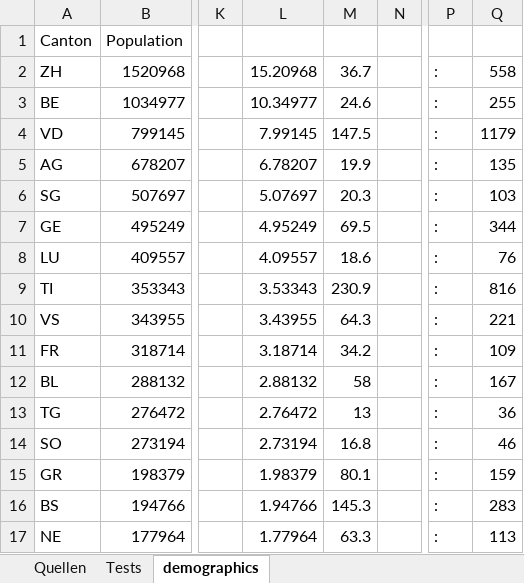
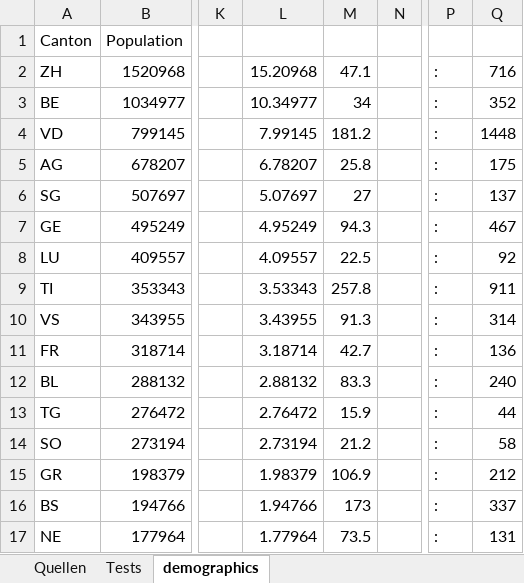
Before and after one commit to stat1x/covid19-cases-switzerland, an Excel workbook: covid19_cases_switzerland.xlsx, sheet demographics, drawn as a sheet; only a part is shown, gaps mark what is left out; values as stored, in another font and other column widths than the file's, no borders; the diff covers the shown part only; the diff names each change by its address in the sheet, - before the commit and + after, or states it on an @@ line.

```diff
--- a/covid19_cases_switzerland.xlsx (sheet demographics)
+++ b/covid19_cases_switzerland.xlsx (sheet demographics)
-M2: 36.7
+M2: 47.1
-Q2: 558
+Q2: 716
-M3: 24.6
+M3: 34
-Q3: 255
+Q3: 352
-M4: 147.5
+M4: 181.2
-Q4: 1179
+Q4: 1448
-M5: 19.9
+M5: 25.8
-Q5: 135
+Q5: 175
-M6: 20.3
+M6: 27
-Q6: 103
+Q6: 137
-M7: 69.5
+M7: 94.3
-Q7: 344
+Q7: 467
-M8: 18.6
+M8: 22.5
-Q8: 76
+Q8: 92
-M9: 230.9
+M9: 257.8
-Q9: 816
+Q9: 911
-M10: 64.3
+M10: 91.3
-Q10: 221
+Q10: 314
-M11: 34.2
+M11: 42.7
-Q11: 109
+Q11: 136
-M12: 58
+M12: 83.3
-Q12: 167
+Q12: 240
-M13: 13
+M13: 15.9
-Q13: 36
+Q13: 44
-M14: 16.8
+M14: 21.2
-Q14: 46
+Q14: 58
-M15: 80.1
+M15: 106.9
-Q15: 159
+Q15: 212
-M16: 145.3
+M16: 173
-Q16: 283
+Q16: 337
-M17: 63.3
+M17: 73.5
-Q17: 113
+Q17: 131
```
Also changed, not shown: 19 edited cells elsewhere in this sheet, sheet covid19_cases_switzerland, 2 other files.
